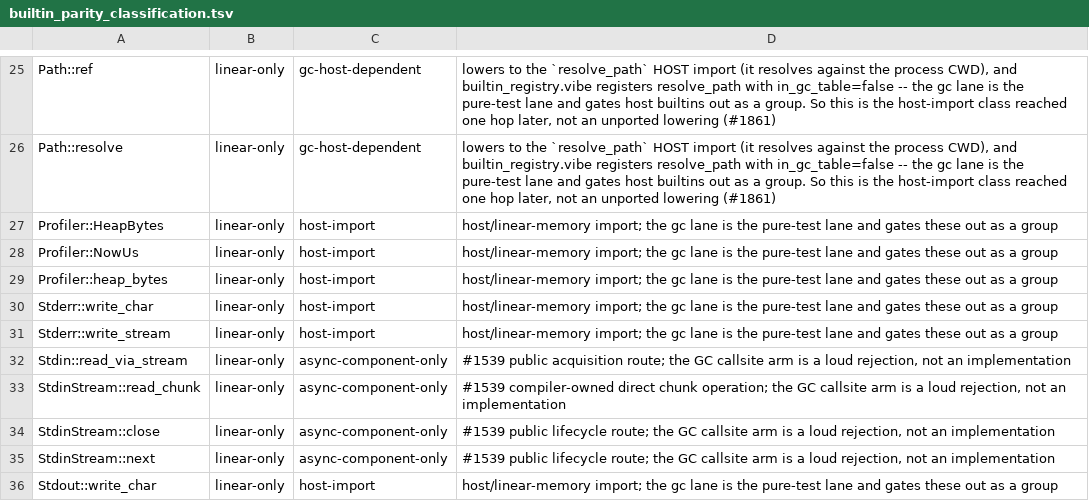
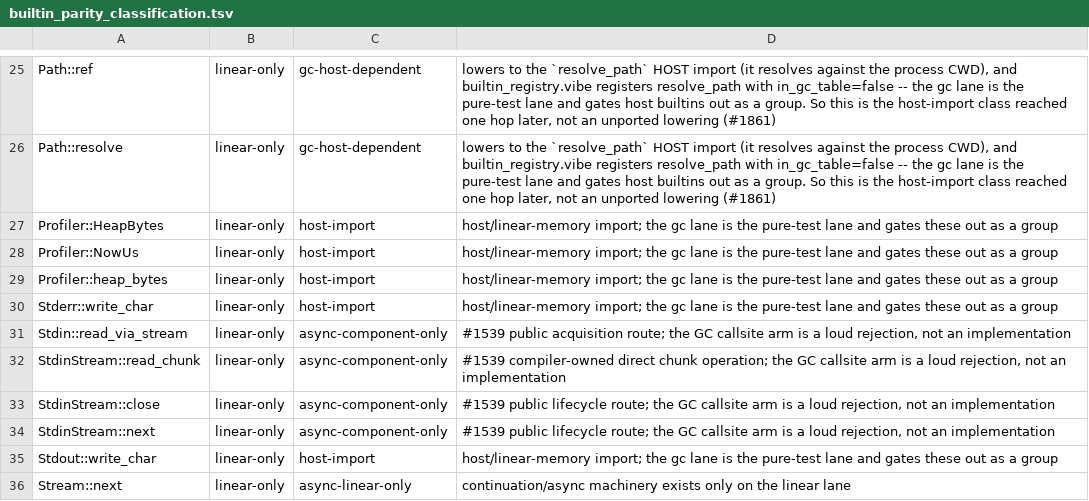
Before and after one commit to mizchi/vibe-lang, a TSV file: scripts/builtin_parity_classification.tsv, drawn as a sheet; only a part is shown, gaps mark what is left out; the shorter side is filled out with more unchanged rows.

```diff
--- a/scripts/builtin_parity_classification.tsv
+++ b/scripts/builtin_parity_classification.tsv
@@ -30,3 +30,2 @@ Profiler::heap_bytes	linear-only	host-import	host/linear-memory import; the gc l
 Stderr::write_char	linear-only	host-import	host/linear-memory import; the gc lane is the pure-test lane and gates these out as a group
-Stderr::write_stream	linear-only	host-import	host/linear-memory import; the gc lane is the pure-test lane and gates these out as a group
 Stdin::read_via_stream	linear-only	async-component-only	#1539 public acquisition route; the GC callsite arm is a loud rejection, not an implementation
```
Also changed, not shown: 13 other files.
